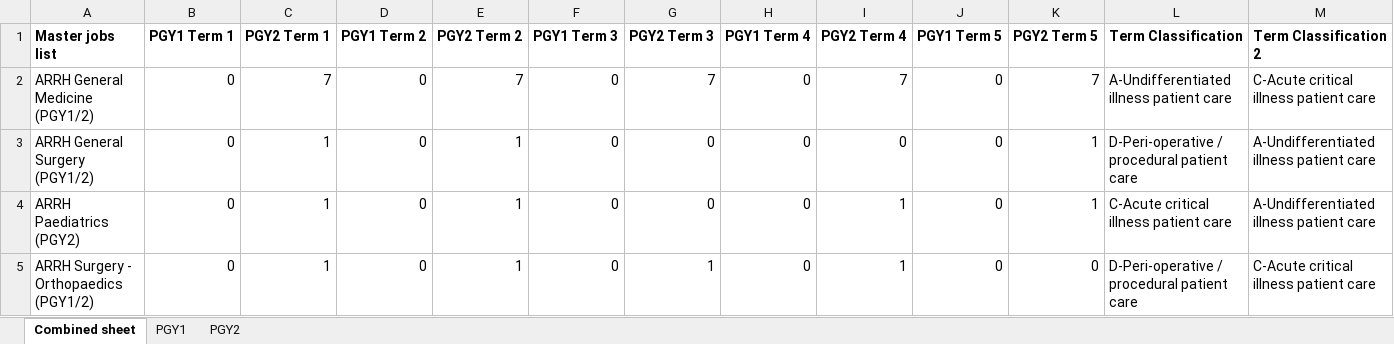
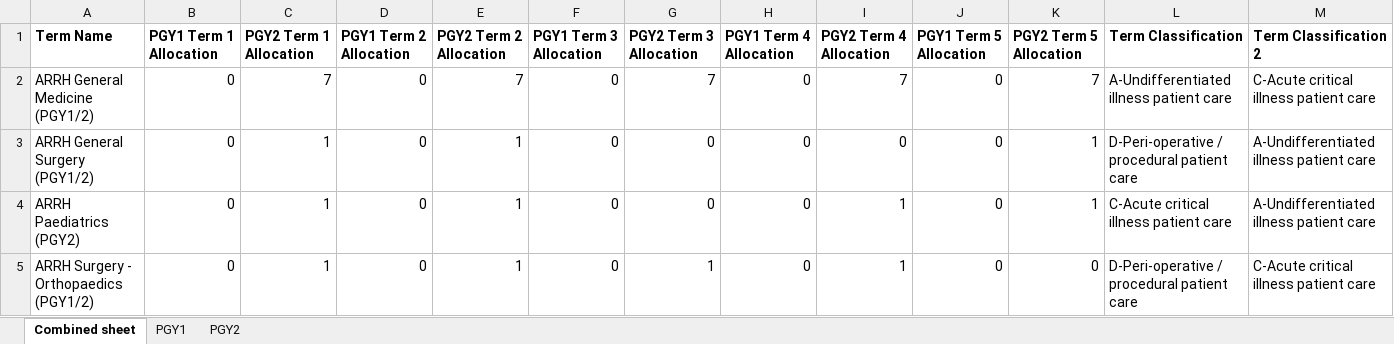
Before and after one commit to scottgelzinnis/term-allocations, an Excel workbook: FINAL DOCUMENT - HNELHD PGY1 and 2 Allocations Mapping 2024 Automated Algorithm 4.11.23.xlsx, sheet Combined sheet, drawn as a sheet; only a part is shown; values as stored, in another font and other column widths than the file's, no borders; conditional formats not drawn; the diff names each change by its address in the sheet, - before the commit and + after, or states it on an @@ line.

Commit message:
Functional PGY 2 Allocations Final Survey and algorithm
Attempting to tune parameters. Most namely, specialist and subspecialist constraints

```diff
--- a/FINAL DOCUMENT - HNELHD PGY1 and 2 Allocations Mapping 2024 Automated Algorithm 4.11.23.xlsx (sheet Combined sheet)
+++ b/FINAL DOCUMENT - HNELHD PGY1 and 2 Allocations Mapping 2024 Automated Algorithm 4.11.23.xlsx (sheet Combined sheet)
-A1: Master jobs list
+A1: Term Name
-B1: PGY1 Term 1
+B1: PGY1 Term 1 Allocation
-C1: PGY2 Term 1
+C1: PGY2 Term 1 Allocation
-D1: PGY1 Term 2
+D1: PGY1 Term 2 Allocation
-E1: PGY2 Term 2
+E1: PGY2 Term 2 Allocation
-F1: PGY1 Term 3
+F1: PGY1 Term 3 Allocation
-G1: PGY2 Term 3
+G1: PGY2 Term 3 Allocation
-H1: PGY1 Term 4
+H1: PGY1 Term 4 Allocation
-I1: PGY2 Term 4
+I1: PGY2 Term 4 Allocation
-J1: PGY1 Term 5
+J1: PGY1 Term 5 Allocation
-K1: PGY2 Term 5
+K1: PGY2 Term 5 Allocation
```
Also changed, not shown: sheet PGY1, sheet PGY2, 5 other files.
